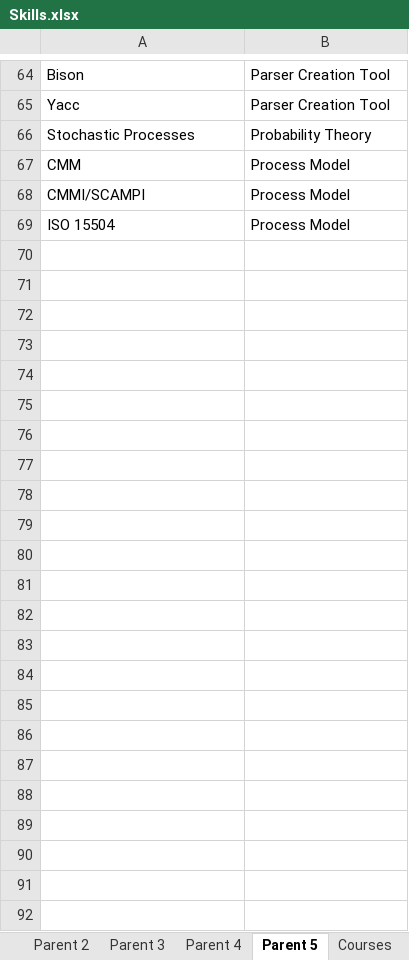
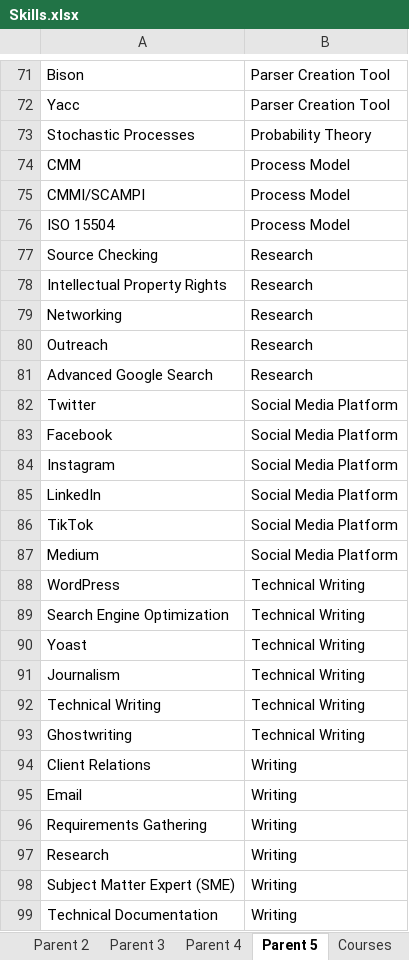
Before and after one commit to binxuankong/skills-ontology-project, an Excel workbook: skills/Skills.xlsx, sheet Parent 5, drawn as a sheet; only a part is shown, gaps mark what is left out; values as stored, in another font and other column widths than the file's, no borders; table styles not drawn; the diff covers the shown part only; the diff names each change by its address in the sheet, - before the commit and + after, or states it on an @@ line.

```diff
--- a/skills/Skills.xlsx (sheet Parent 5)
+++ b/skills/Skills.xlsx (sheet Parent 5)
+row 77: Source Checking | Research
+row 78: Intellectual Property Rights | Research
+row 79: Networking | Research
+row 80: Outreach | Research
+row 81: Advanced Google Search | Research
+row 82: Twitter | Social Media Platform
+row 83: Facebook | Social Media Platform
+row 84: Instagram | Social Media Platform
+row 85: LinkedIn | Social Media Platform
+row 86: TikTok | Social Media Platform
+row 87: Medium | Social Media Platform
+row 88: WordPress | Technical Writing
+row 89: Search Engine Optimization | Technical Writing
+row 90: Yoast | Technical Writing
+row 91: Journalism | Technical Writing
+row 92: Technical Writing | Technical Writing
+row 93: Ghostwriting | Technical Writing
+row 94: Client Relations | Writing
+row 95: Email | Writing
+row 96: Requirements Gathering | Writing
+row 97: Research | Writing
+row 98: Subject Matter Expert (SME) | Writing
+row 99: Technical Documentation | Writing
```
Also changed, not shown: 7 added rows elsewhere in this sheet, sheet Courses, sheet Parent 3, sheet Parent 4, sheet Parent 2, 3 other files.
